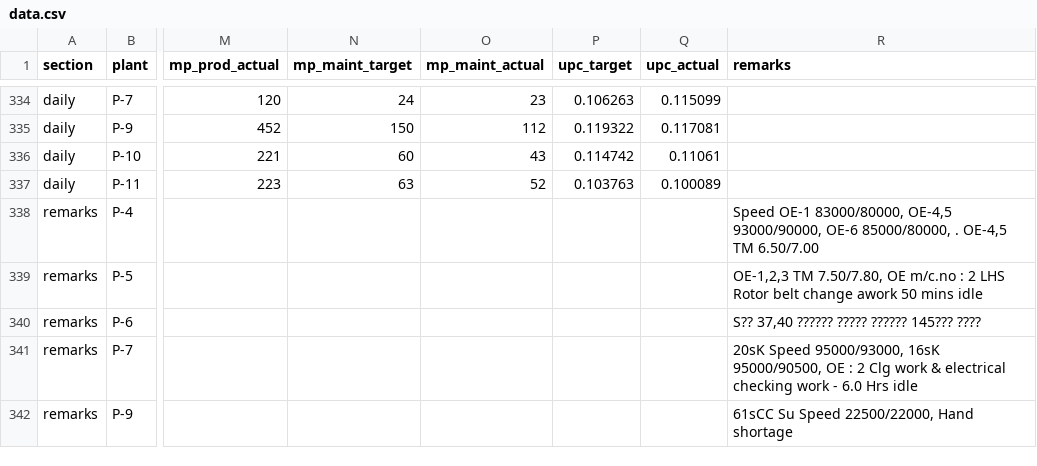
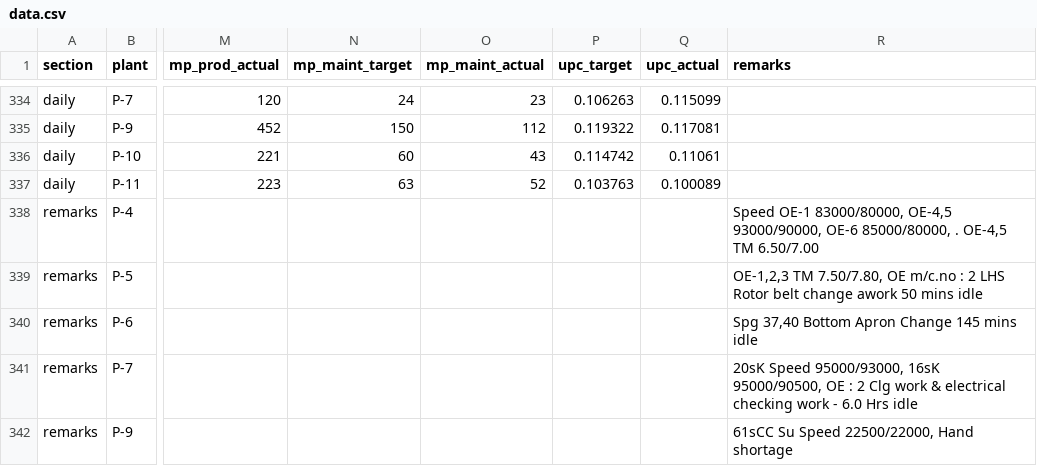
Before and after one commit to ipcamsgrmills/sgm-dashboard, a CSV file: data.csv, drawn as a sheet; only a part is shown, gaps mark what is left out; the diff names each change by its address in the sheet, - before the commit and + after, or states it on an @@ line.

Commit message:
Add files via upload

```diff
--- a/data.csv
+++ b/data.csv
-R340 (remarks): S?? 37,40 ?????? ????? ?????? 145??? ????
+R340 (remarks): Spg 37,40 Bottom Apron Change 145 mins idle
```
